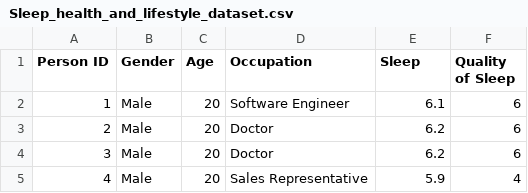
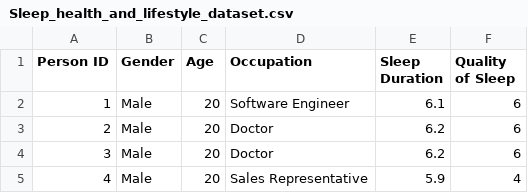
Before and after one commit to Winstonfs/FIT3179, a CSV file: data/Sleep_health_and_lifestyle_dataset.csv, drawn as a sheet; only a part is shown.

Commit message:
Update Sleep_health_and_lifestyle_dataset.csv

```diff
--- a/data/Sleep_health_and_lifestyle_dataset.csv
+++ b/data/Sleep_health_and_lifestyle_dataset.csv
@@ -1,2 +1,2 @@
-Person ID,Gender,Age,Occupation,Sleep,Quality of Sleep
+Person ID,Gender,Age,Occupation,Sleep Duration,Quality of Sleep
 1,Male,20,Software Engineer,6.1,6
```
